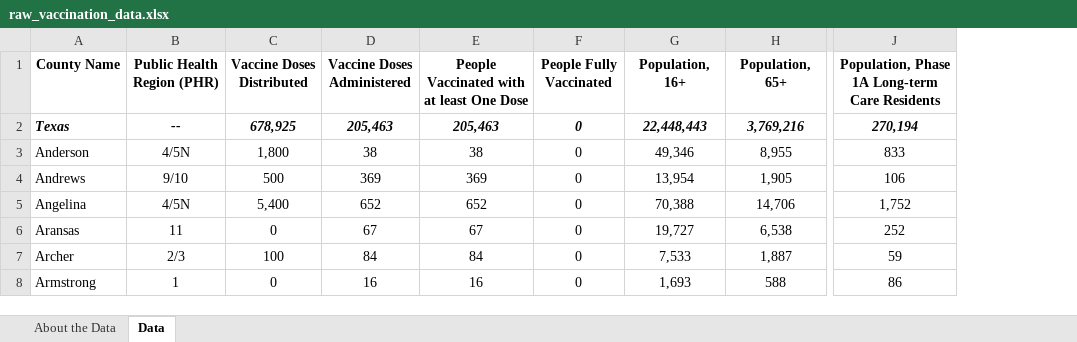
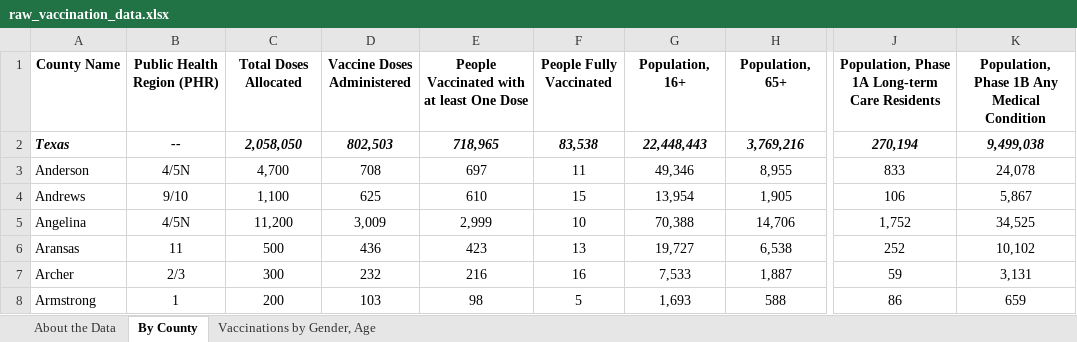
Before and after one commit to Jonathan-Lindbloom/txcov19_inference, an Excel workbook: tx_data/raw_vaccination_data.xlsx, sheet By County, drawn as a sheet; only a part is shown, gaps mark what is left out; values as stored, in another font and other column widths than the file's, no borders; the diff covers the shown part only; the diff names each change by its address in the sheet, - before the commit and + after, or states it on an @@ line.

```diff
--- a/tx_data/raw_vaccination_data.xlsx (sheet By County)
+++ b/tx_data/raw_vaccination_data.xlsx (sheet By County)
-sheet tab: Data
+sheet tab: By County
+sheet tab: Vaccinations by Gender, Age
+column K, rows 1-8: Population, Phase 1B Any Medical Condition | 9,499,038 | 24,078 | 5,867 | 34,525 | 10,102 | 3,131 | 659
-C1: Vaccine Doses Distributed
+C1: Total Doses Allocated
-C2 (Total Doses Allocated): 678,925
+C2 (Total Doses Allocated): 2,058,050
-D2 (Vaccine Doses Administered): 205,463
+D2 (Vaccine Doses Administered): 802,503
-E2: 205,463
+E2: 718,965
-F2 (People Fully Vaccinated): 0
+F2 (People Fully Vaccinated): 83,538
-C3 (Total Doses Allocated): 1,800
+C3 (Total Doses Allocated): 4,700
-D3 (Vaccine Doses Administered): 38
+D3 (Vaccine Doses Administered): 708
-E3: 38
+E3: 697
-F3 (People Fully Vaccinated): 0
+F3 (People Fully Vaccinated): 11
-C4 (Total Doses Allocated): 500
+C4 (Total Doses Allocated): 1,100
-D4 (Vaccine Doses Administered): 369
+D4 (Vaccine Doses Administered): 625
-E4: 369
+E4: 610
-F4 (People Fully Vaccinated): 0
+F4 (People Fully Vaccinated): 15
-C5 (Total Doses Allocated): 5,400
+C5 (Total Doses Allocated): 11,200
-D5 (Vaccine Doses Administered): 652
+D5 (Vaccine Doses Administered): 3,009
-E5: 652
+E5: 2,999
-F5 (People Fully Vaccinated): 0
+F5 (People Fully Vaccinated): 10
-C6 (Total Doses Allocated): 0
+C6 (Total Doses Allocated): 500
-D6 (Vaccine Doses Administered): 67
+D6 (Vaccine Doses Administered): 436
-E6: 67
+E6: 423
-F6 (People Fully Vaccinated): 0
+F6 (People Fully Vaccinated): 13
-C7 (Total Doses Allocated): 100
+C7 (Total Doses Allocated): 300
-D7 (Vaccine Doses Administered): 84
+D7 (Vaccine Doses Administered): 232
-E7: 84
+E7: 216
-F7 (People Fully Vaccinated): 0
+F7 (People Fully Vaccinated): 16
-C8 (Total Doses Allocated): 0
+C8 (Total Doses Allocated): 200
-D8 (Vaccine Doses Administered): 16
+D8 (Vaccine Doses Administered): 103
-E8: 16
+E8: 98
-F8 (People Fully Vaccinated): 0
+F8 (People Fully Vaccinated): 5
```
Also changed, not shown: 1 added row, 1 removed row and 923 edited cells elsewhere in this sheet, sheet About the Data, 29 other files.
